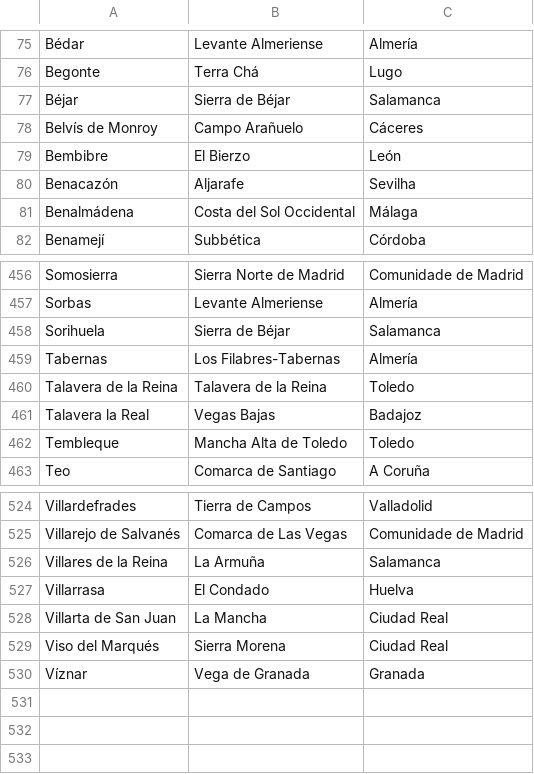
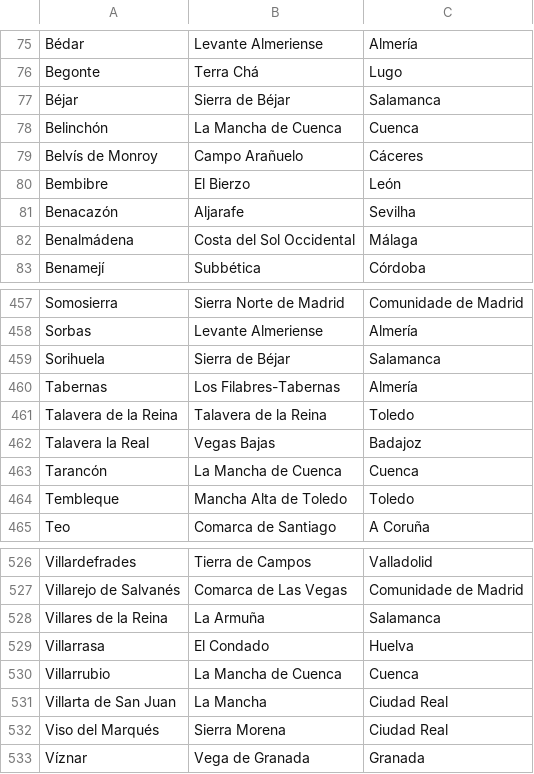
Before and after one commit to migueldgoncalves/Viajar, a CSV file: src/travel/csv/comarca.csv, drawn as a sheet; only a part is shown, gaps mark what is left out; the diff names each change by its address in the sheet, - before the commit and + after, or states it on an @@ line.

```diff
--- a/src/travel/csv/comarca.csv
+++ b/src/travel/csv/comarca.csv
+row 78: Belinchón | La Mancha de Cuenca | Cuenca
+row 463: Tarancón | La Mancha de Cuenca | Cuenca
+row 530: Villarrubio | La Mancha de Cuenca | Cuenca
```
Also changed, not shown: src/travel/csv/connection.csv, src/travel/csv/destination.csv, 4 other files.
